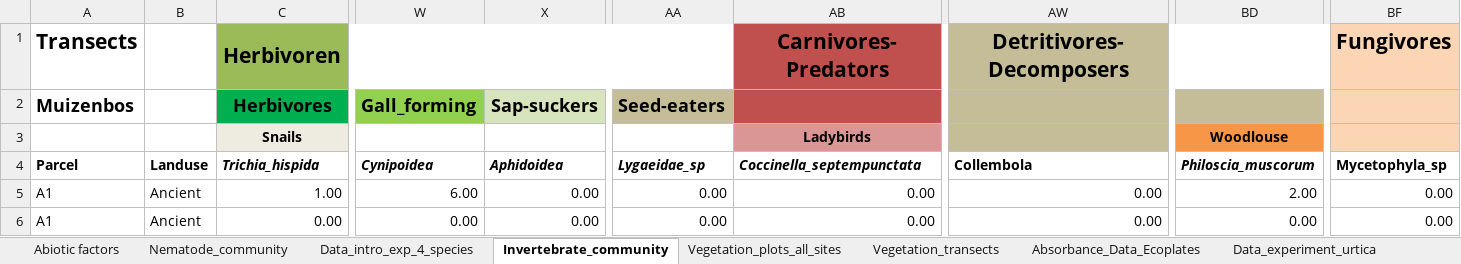
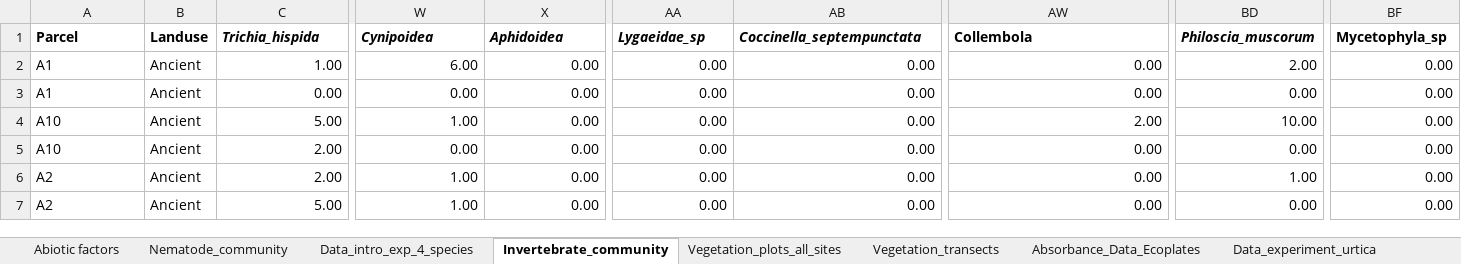
Before and after one commit to bhanak03/hanakbe2, an Excel workbook: Week 9/Penaetal_2016_data.xlsx, sheet Invertebrate_community, drawn as a sheet; only a part is shown, gaps mark what is left out; the shorter side is filled out with more unchanged rows; values as stored, in another font and other column widths than the file's, no borders; rows hold the shown columns only; the diff names each change by its address in the sheet, - before the commit and + after, or states it on an @@ line.

Commit message:
Week 9

```diff
--- a/Week 9/Penaetal_2016_data.xlsx (sheet Invertebrate_community)
+++ b/Week 9/Penaetal_2016_data.xlsx (sheet Invertebrate_community)
-row 1: Transects |  | Herbivoren |  |  |  | Carnivores-Predators | Detritivores-Decomposers |  | Fungivores
-row 2: Muizenbos |  | Herbivores | Gall_forming | Sap-suckers | Seed-eaters
-row 3:  |  | Snails |  |  |  | Ladybirds |  | Woodlouse
```
Also changed, not shown: 1 other file.
